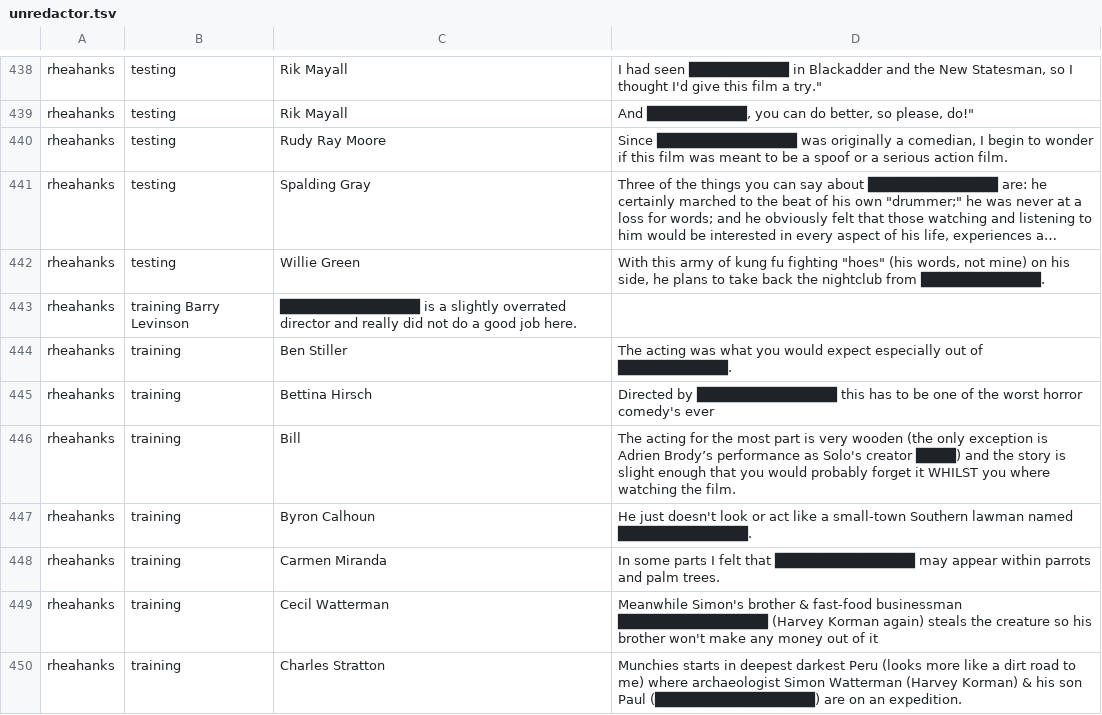
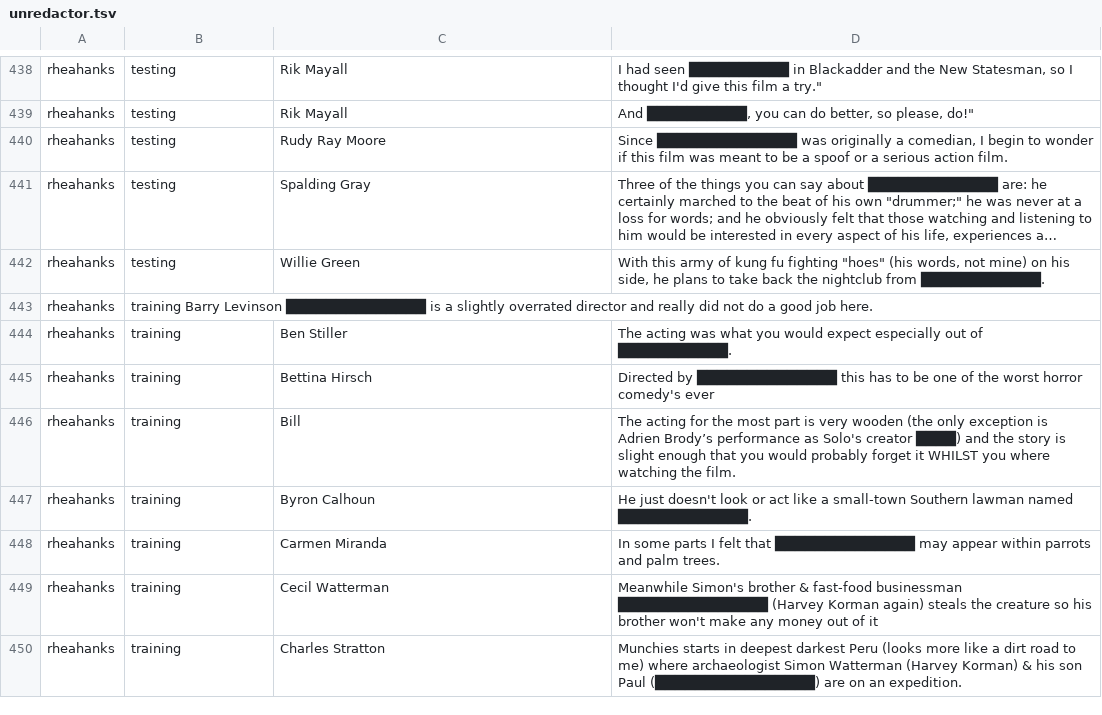
Before and after one commit to cegme/cs5293sp22, a TSV file: unredactor.tsv, drawn as a sheet; only a part is shown, gaps mark what is left out; long unchanged cells end in …; the diff names each change by its address in the sheet, - before the commit and + after, or states it on an @@ line.

Commit message:
Update unredactor.tsv

```diff
--- a/unredactor.tsv
+++ b/unredactor.tsv
-B443: …Barry Levinson
+B443: …Barry Levinson ██████████████ is a slightly overrated director and really did not do a good job here.
-C443: ██████████████ is a slightly overrated director and really did not do a good job here.
+C443: (empty)
```
